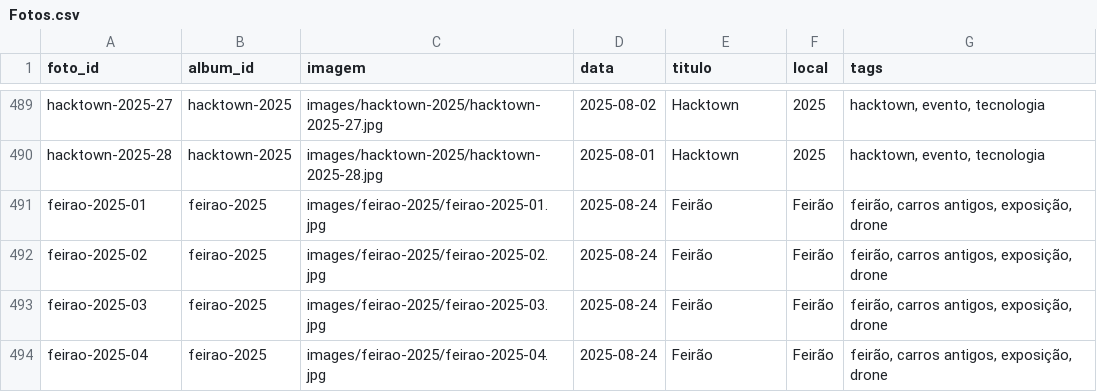
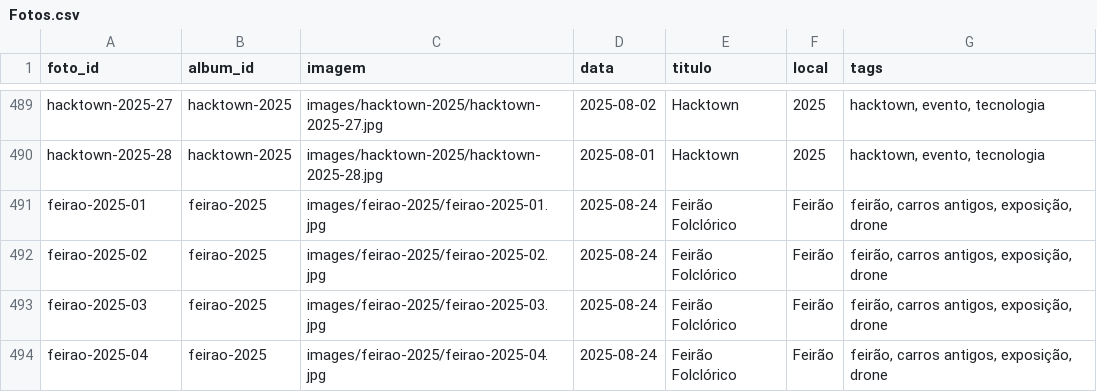
Before and after one commit to DiegoVBPinho/Site_de_Fotogrfia, a CSV file: csv/Fotos.csv, drawn as a sheet; only a part is shown, gaps mark what is left out.

```diff
--- a/csv/Fotos.csv
+++ b/csv/Fotos.csv
@@ -490,5 +490,5 @@ hacktown-2025-27,hacktown-2025,images/hacktown-2025/hacktown-2025-27.jpg,2025-08
 hacktown-2025-28,hacktown-2025,images/hacktown-2025/hacktown-2025-28.jpg,2025-08-01,Hacktown,2025,"hacktown, evento, tecnologia"
-feirao-2025-01,feirao-2025,images/feirao-2025/feirao-2025-01.jpg,2025-08-24,Feirão,Feirão,"feirão, carros antigos, exposição, drone"
-feirao-2025-02,feirao-2025,images/feirao-2025/feirao-2025-02.jpg,2025-08-24,Feirão,Feirão,"feirão, carros antigos, exposição, drone"
-feirao-2025-03,feirao-2025,images/feirao-2025/feirao-2025-03.jpg,2025-08-24,Feirão,Feirão,"feirão, carros antigos, exposição, drone"
-feirao-2025-04,feirao-2025,images/feirao-2025/feirao-2025-04.jpg,2025-08-24,Feirão,Feirão,"feirão, carros antigos, exposição, drone"
+feirao-2025-01,feirao-2025,images/feirao-2025/feirao-2025-01.jpg,2025-08-24,Feirão Folclórico,Feirão,"feirão, carros antigos, exposição, drone"
+feirao-2025-02,feirao-2025,images/feirao-2025/feirao-2025-02.jpg,2025-08-24,Feirão Folclórico,Feirão,"feirão, carros antigos, exposição, drone"
+feirao-2025-03,feirao-2025,images/feirao-2025/feirao-2025-03.jpg,2025-08-24,Feirão Folclórico,Feirão,"feirão, carros antigos, exposição, drone"
+feirao-2025-04,feirao-2025,images/feirao-2025/feirao-2025-04.jpg,2025-08-24,Feirão Folclórico,Feirão,"feirão, carros antigos, exposição, drone"
```
Also changed, not shown: csv/Albuns.csv.
